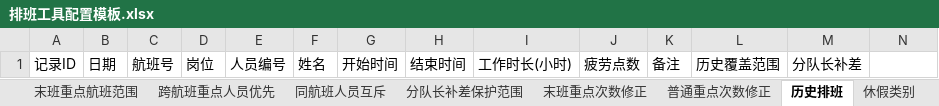
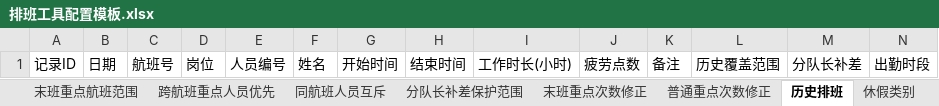
Before and after one commit to krc6666/autoschedule-new, an Excel workbook: public/template/排班工具配置模板.xlsx, sheet 历史排班, drawn as a sheet; values as stored, in another font and other column widths than the file's, no borders; the diff names each change by its address in the sheet, - before the commit and + after, or states it on an @@ line.

```diff
--- a/public/template/排班工具配置模板.xlsx (sheet 历史排班)
+++ b/public/template/排班工具配置模板.xlsx (sheet 历史排班)
-N1: (empty)
+N1: 出勤时段
```
Also changed, not shown: sheet 规则参数, 33 other files.
